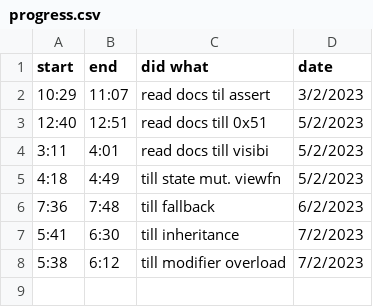
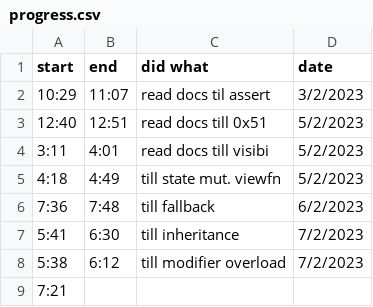
Before and after one commit to JADcooler/web3_notes, a CSV file: progress.csv, drawn as a sheet.

```diff
--- a/progress.csv
+++ b/progress.csv
@@ -8 +8,2 @@ start, end, did what, date
 5:38, 6:12, till modifier overload, 7/2/2023
+7:21,
```
Also changed, not shown: 1 other file.
